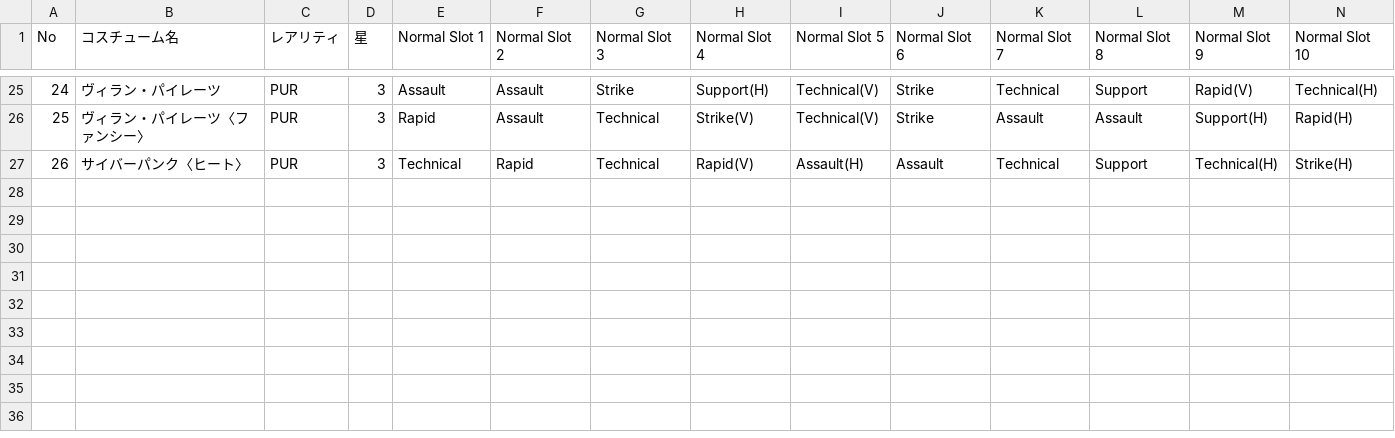
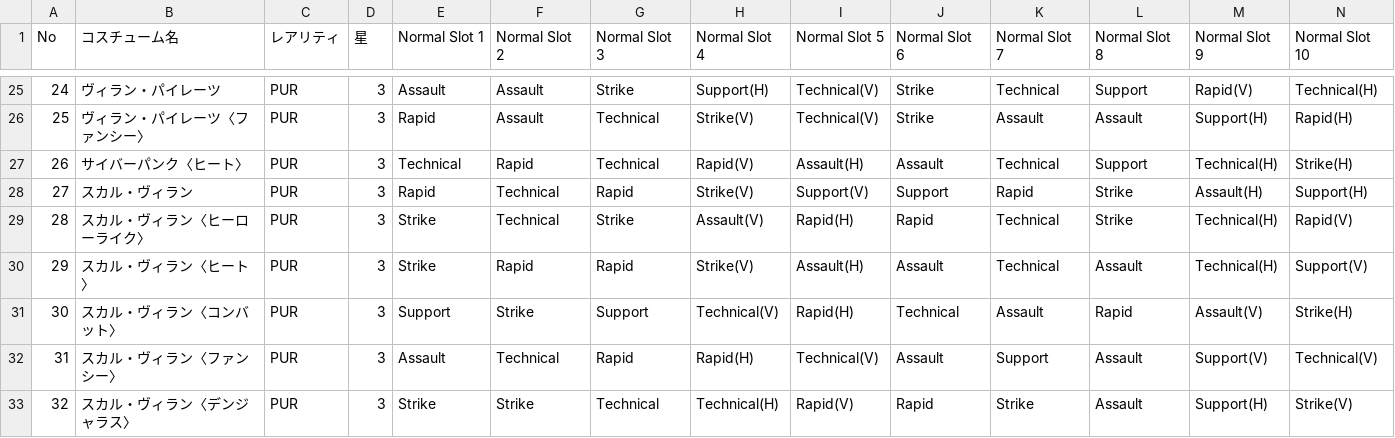
Before and after one commit to kenshiro72/hero-tuning-backend, a CSV file: db/トゥワイス_コスチュームデータ.csv, drawn as a sheet; only a part is shown, gaps mark what is left out; rows hold the shown columns only; the diff names each change by its address in the sheet, - before the commit and + after, or states it on an @@ line.

```diff
--- a/db/トゥワイス_コスチュームデータ.csv
+++ b/db/トゥワイス_コスチュームデータ.csv
+row 28: 27 | スカル・ヴィラン | PUR | 3 | Rapid | Technical | Rapid | Strike(V) | Support(V) | Support | Rapid | Strike | Assault(H) | Support(H)
+row 29: 28 | スカル・ヴィラン〈ヒーローライク〉 | PUR | 3 | Strike | Technical | Strike | Assault(V) | Rapid(H) | Rapid | Technical | Strike | Technical(H) | Rapid(V)
+row 30: 29 | スカル・ヴィラン〈ヒート〉 | PUR | 3 | Strike | Rapid | Rapid | Strike(V) | Assault(H) | Assault | Technical | Assault | Technical(H) | Support(V)
+row 31: 30 | スカル・ヴィラン〈コンバット〉 | PUR | 3 | Support | Strike | Support | Technical(V) | Rapid(H) | Technical | Assault | Rapid | Assault(V) | Strike(H)
+row 32: 31 | スカル・ヴィラン〈ファンシー〉 | PUR | 3 | Assault | Technical | Rapid | Rapid(H) | Technical(V) | Assault | Support | Assault | Support(V) | Technical(V)
+row 33: 32 | スカル・ヴィラン〈デンジャラス〉 | PUR | 3 | Strike | Strike | Technical | Technical(H) | Rapid(V) | Rapid | Strike | Assault | Support(H) | Strike(V)
```
Also changed, not shown: db/Mr.コンプレス_コスチュームデータ.csv, db/ホークス_コスチュームデータ.csv, 6 other files.
